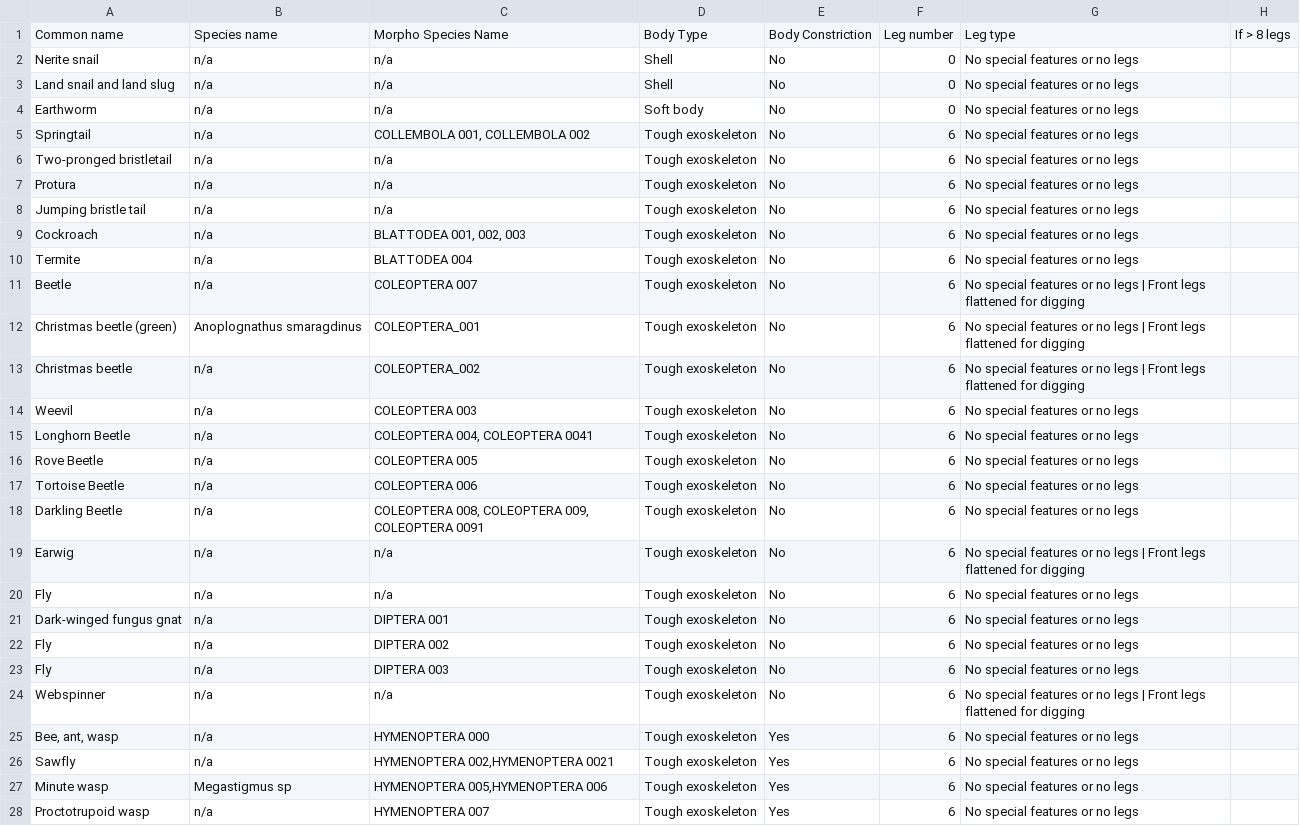
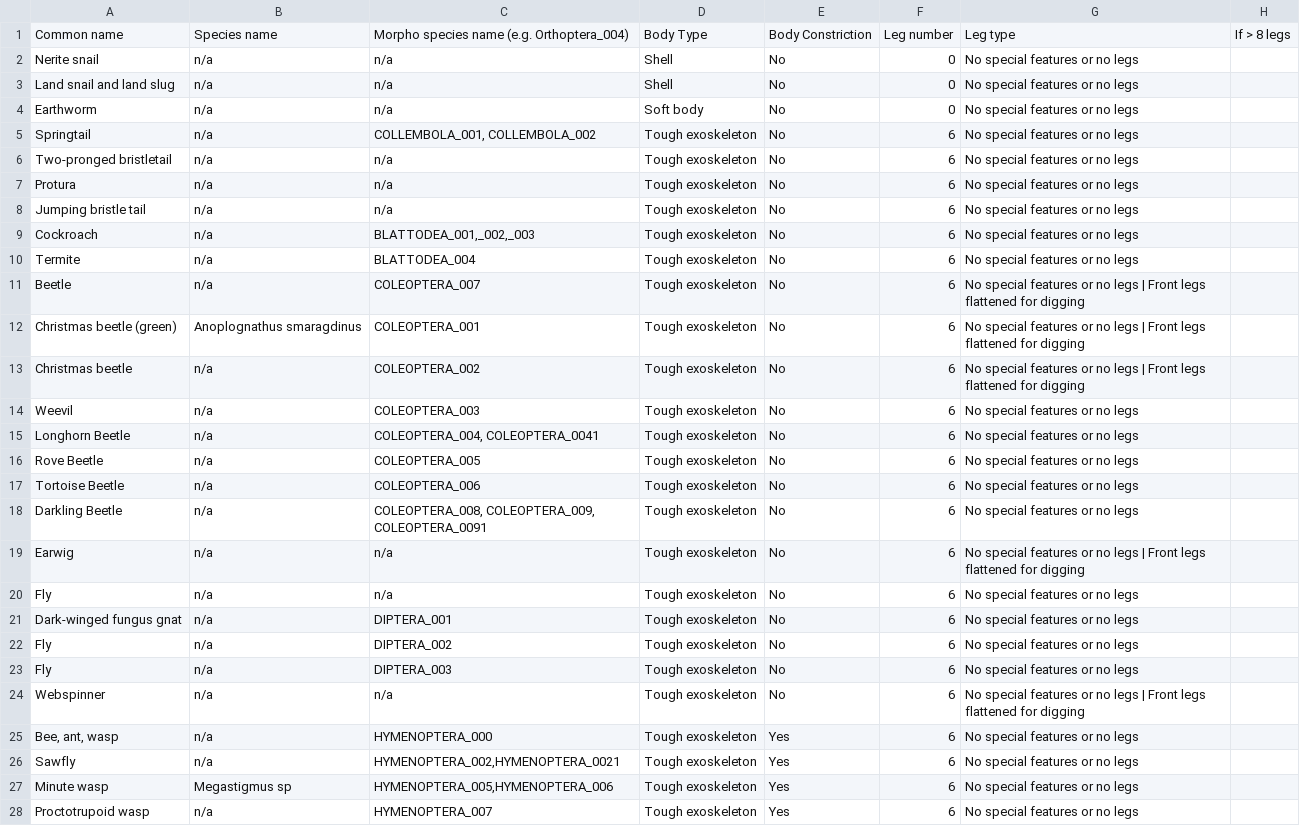
Before and after one commit to phalaxion/Species-Identification-IOS-App, a CSV file: Species Identification Guide/invertebrates.csv, drawn as a sheet; only a part is shown; the diff covers the shown part only; the diff names each change by its address in the sheet, - before the commit and + after, or states it on an @@ line.

```diff
--- a/Species Identification Guide/invertebrates.csv
+++ b/Species Identification Guide/invertebrates.csv
-C1: Morpho Species Name
+C1: Morpho species name (e.g. Orthoptera_004)
-C5: COLLEMBOLA 001, COLLEMBOLA 002
+C5: COLLEMBOLA_001, COLLEMBOLA_002
-C9: BLATTODEA 001, 002, 003
+C9: BLATTODEA_001,_002,_003
-C10: BLATTODEA 004
+C10: BLATTODEA_004
-C11: COLEOPTERA 007
+C11: COLEOPTERA_007
-C14: COLEOPTERA 003
+C14: COLEOPTERA_003
-C15: COLEOPTERA 004, COLEOPTERA 0041
+C15: COLEOPTERA_004, COLEOPTERA_0041
-C16: COLEOPTERA 005
+C16: COLEOPTERA_005
-C17: COLEOPTERA 006
+C17: COLEOPTERA_006
-C18: COLEOPTERA 008, COLEOPTERA 009, COLEOPTERA 0091
+C18: COLEOPTERA_008, COLEOPTERA_009, COLEOPTERA_0091
-C21: DIPTERA 001
+C21: DIPTERA_001
-C22: DIPTERA 002
+C22: DIPTERA_002
-C23: DIPTERA 003
+C23: DIPTERA_003
-C25: HYMENOPTERA 000
+C25: HYMENOPTERA_000
-C26: HYMENOPTERA 002,HYMENOPTERA 0021
+C26: HYMENOPTERA_002,HYMENOPTERA_0021
-C27: HYMENOPTERA 005,HYMENOPTERA 006
+C27: HYMENOPTERA_005,HYMENOPTERA_006
-C28: HYMENOPTERA 007
+C28: HYMENOPTERA_007
```
Also changed, not shown: 43 edited cells elsewhere in this file, Species Identification Guide/._invertebrates.csv, 8 other files.
